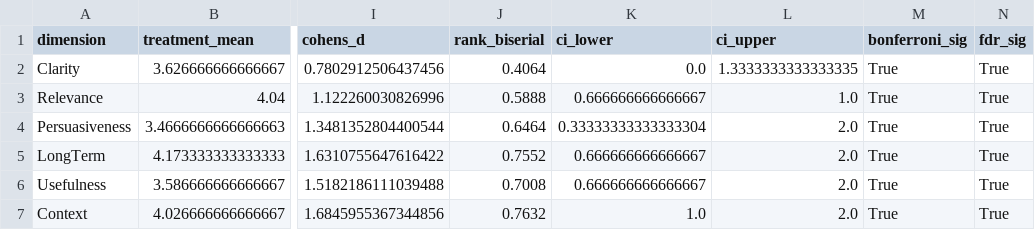
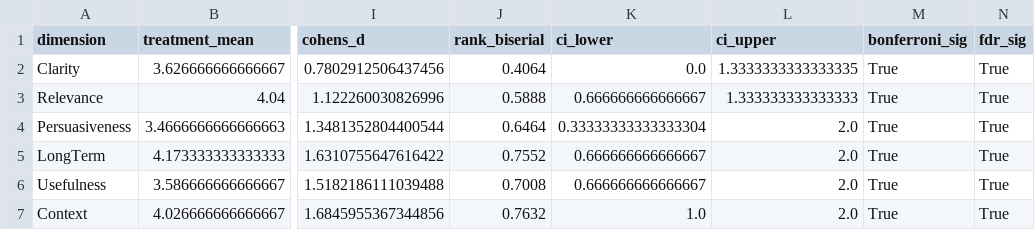
Before and after one commit to emanuelemessina/broken-morals, a CSV file: data/responses/statistical_analysis_results.csv, drawn as a sheet; only a part is shown, gaps mark what is left out; the diff names each change by its address in the sheet, - before the commit and + after, or states it on an @@ line.

```diff
--- a/data/responses/statistical_analysis_results.csv
+++ b/data/responses/statistical_analysis_results.csv
-L3 (ci_upper): 1.0
+L3 (ci_upper): 1.333333333333333
```
Also changed, not shown: 9 other files.
